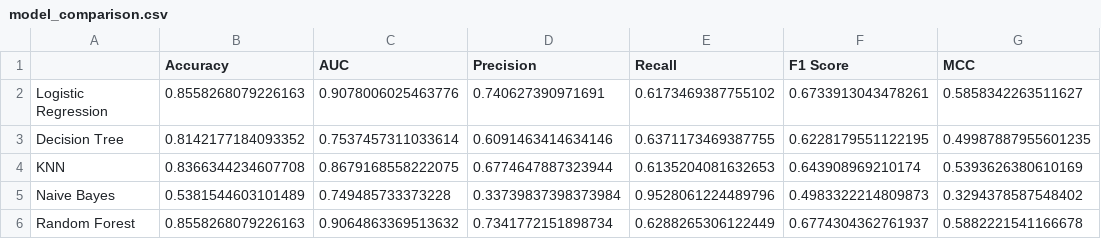
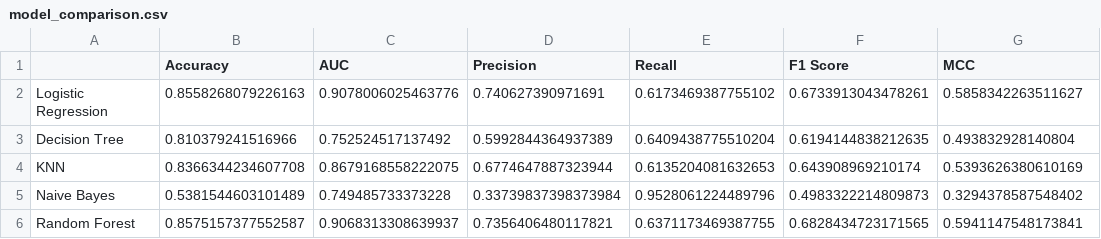
Before and after one commit to sushant-khandebharad-personal/ML_Assignment_2_Aug2026, a CSV file: model_comparison.csv, drawn as a sheet.

Commit message:
Update model results and documentation

```diff
--- a/model_comparison.csv
+++ b/model_comparison.csv
@@ -2,5 +2,5 @@
 Logistic Regression,0.8558268079226163,0.9078006025463776,0.740627390971691,0.6173469387755102,0.6733913043478261,0.5858342263511627
-Decision Tree,0.8142177184093352,0.7537457311033614,0.6091463414634146,0.6371173469387755,0.6228179551122195,0.49987887955601235
+Decision Tree,0.810379241516966,0.752524517137492,0.5992844364937389,0.6409438775510204,0.6194144838212635,0.493832928140804
 KNN,0.8366344234607708,0.8679168558222075,0.6774647887323944,0.6135204081632653,0.643908969210174,0.5393626380610169
 Naive Bayes,0.5381544603101489,0.749485733373228,0.33739837398373984,0.9528061224489796,0.4983322214809873,0.3294378587548402
-Random Forest,0.8558268079226163,0.9064863369513632,0.7341772151898734,0.6288265306122449,0.6774304362761937,0.5882221541166678
+Random Forest,0.8575157377552587,0.9068313308639937,0.7356406480117821,0.6371173469387755,0.6828434723171565,0.5941147548173841
```
Also changed, not shown: 1 other file.
